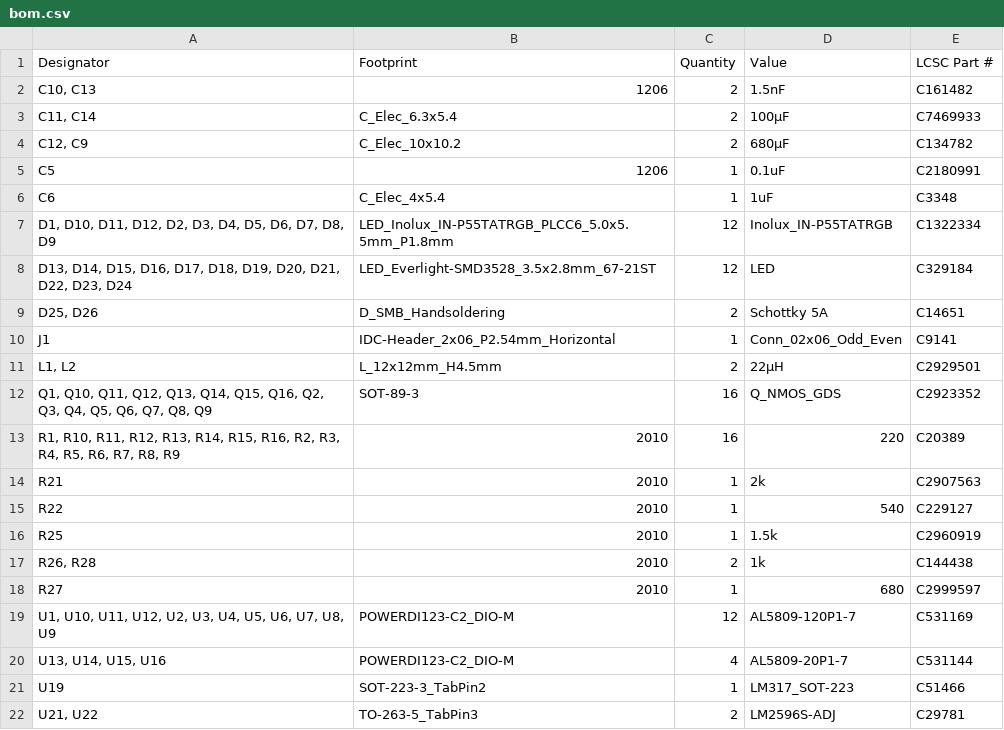
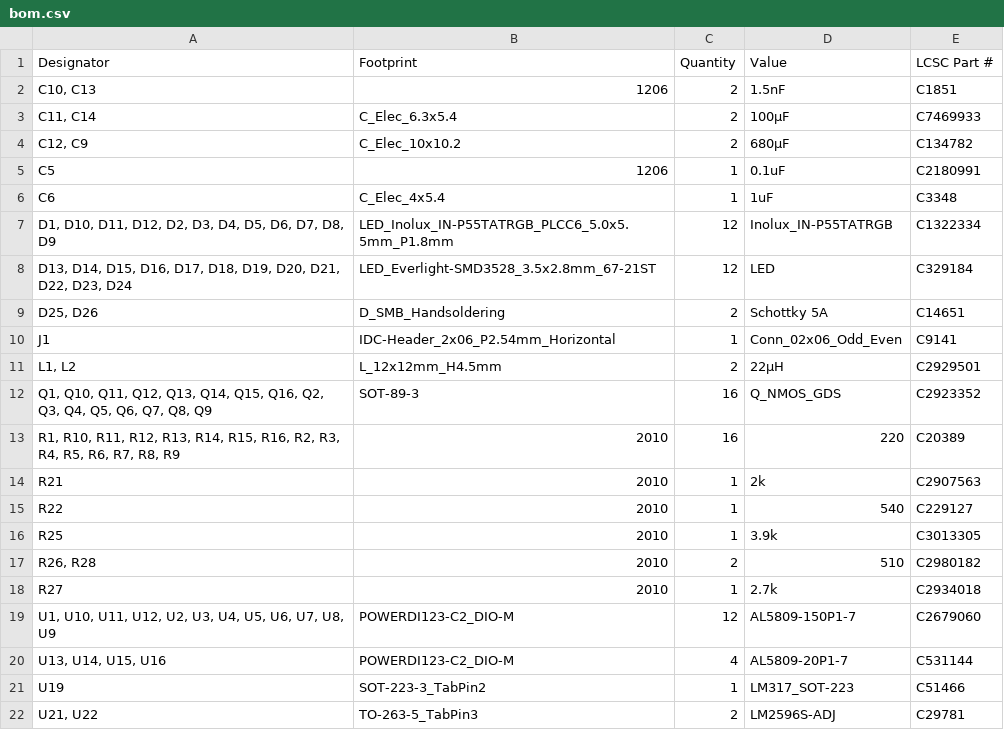
Before and after one commit to open-neuroscience/Fly_highthroughput, a CSV file: electronics/optogenetics/production/bom.csv, drawn as a sheet.

```diff
--- a/electronics/optogenetics/production/bom.csv
+++ b/electronics/optogenetics/production/bom.csv
@@ -1,3 +1,3 @@
 Designator,Footprint,Quantity,Value,LCSC Part #
-"C10, C13",1206,2,1.5nF,C161482
+"C10, C13",1206,2,1.5nF,C1851
 "C11, C14",C_Elec_6.3x5.4,2,100µF,C7469933
@@ -15,6 +15,6 @@ R21,2010,1,2k,C2907563
 R22,2010,1,540,C229127
-R25,2010,1,1.5k,C2960919
-"R26, R28",2010,2,1k,C144438
-R27,2010,1,680,C2999597
-"U1, U10, U11, U12, U2, U3, U4, U5, U6, U7, U8, U9",POWERDI123-C2_DIO-M,12,AL5809-120P1-7,C531169
+R25,2010,1,3.9k,C3013305
+"R26, R28",2010,2,510,C2980182
+R27,2010,1,2.7k,C2934018
+"U1, U10, U11, U12, U2, U3, U4, U5, U6, U7, U8, U9",POWERDI123-C2_DIO-M,12,AL5809-150P1-7,C2679060
 "U13, U14, U15, U16",POWERDI123-C2_DIO-M,4,AL5809-20P1-7,C531144
```
Also changed, not shown: 5 other files.
